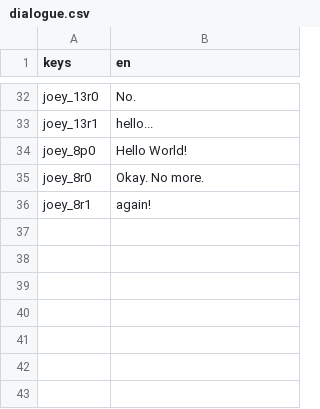
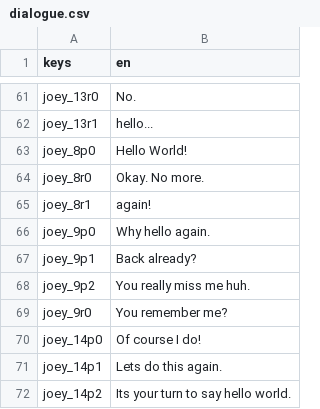
Before and after one commit to thephilipquan/oasis-dialogue, a CSV file: example/dialogue.csv, drawn as a sheet; only a part is shown, gaps mark what is left out; the diff covers the shown part only; the diff names each change by its address in the sheet, - before the commit and + after, or states it on an @@ line.

```diff
--- a/example/dialogue.csv
+++ b/example/dialogue.csv
+row 66: joey_9p0 | Why hello again.
+row 67: joey_9p1 | Back already?
+row 68: joey_9p2 | You really miss me huh.
+row 69: joey_9r0 | You remember me?
+row 70: joey_14p0 | Of course I do!
+row 71: joey_14p1 | Lets do this again.
+row 72: joey_14p2 | Its your turn to say hello world.
```
Also changed, not shown: 29 added rows elsewhere in this file, 3 other files.
